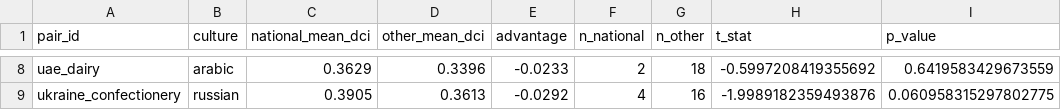
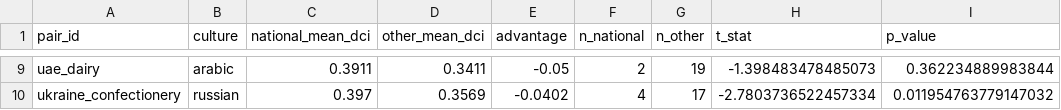
Before and after one commit to spectralbranding/sbt-papers, a CSV file: r15-ai-search-metamerism/experiment/L4_analysis/run5_diagonal_advantage.csv, drawn as a sheet; only a part is shown, gaps mark what is left out; addresses are those after the commit; the diff covers the shown part only; the diff names each change by its address in the sheet, - before the commit and + after, or states it on an @@ line.

```diff
--- a/r15-ai-search-metamerism/experiment/L4_analysis/run5_diagonal_advantage.csv
+++ b/r15-ai-search-metamerism/experiment/L4_analysis/run5_diagonal_advantage.csv
-C9 (national_mean_dci): 0.3629
+C9 (national_mean_dci): 0.3911
-D9 (other_mean_dci): 0.3396
+D9 (other_mean_dci): 0.3411
-E9 (advantage): -0.0233
+E9 (advantage): -0.05
-G9 (n_other): 18
+G9 (n_other): 19
-H9 (t_stat): -0.5997208419355692
+H9 (t_stat): -1.398483478485073
-I9 (p_value): 0.6419583429673559
+I9 (p_value): 0.362234889983844
-C10 (national_mean_dci): 0.3905
+C10 (national_mean_dci): 0.397
-D10 (other_mean_dci): 0.3613
+D10 (other_mean_dci): 0.3569
-E10 (advantage): -0.0292
+E10 (advantage): -0.0402
-G10 (n_other): 16
+G10 (n_other): 17
-H10 (t_stat): -1.9989182359493876
+H10 (t_stat): -2.7803736522457334
-I10 (p_value): 0.060958315297802775
+I10 (p_value): 0.011954763779147032
```
Also changed, not shown: 1 added row and 28 edited cells elsewhere in this file, r15-ai-search-metamerism/experiment/L4_analysis/run5_dci_table.csv, 7 other files.
